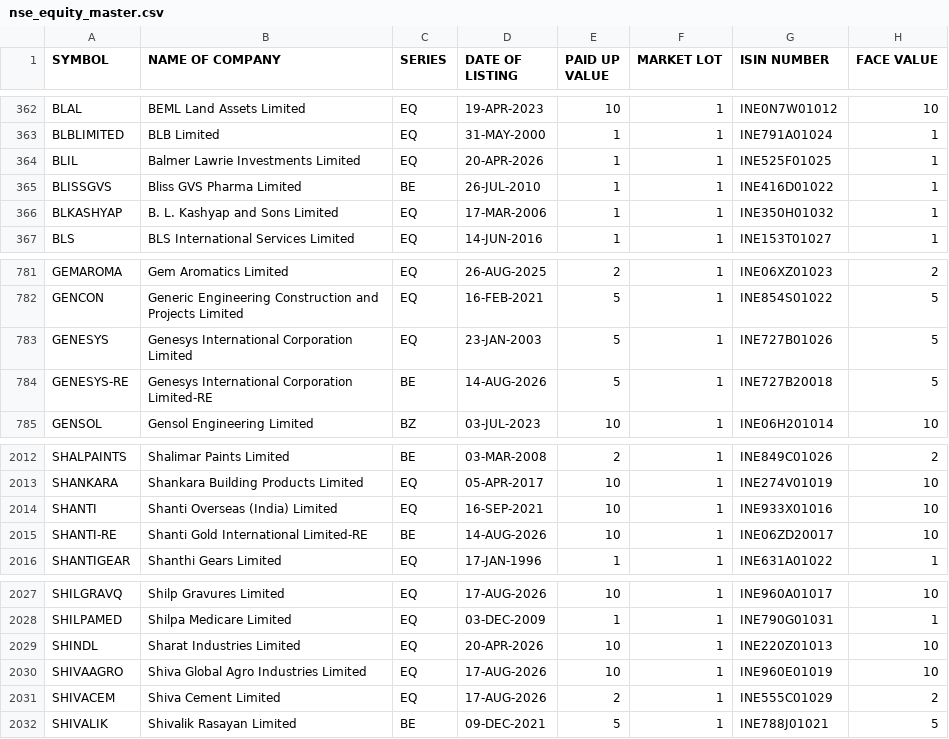
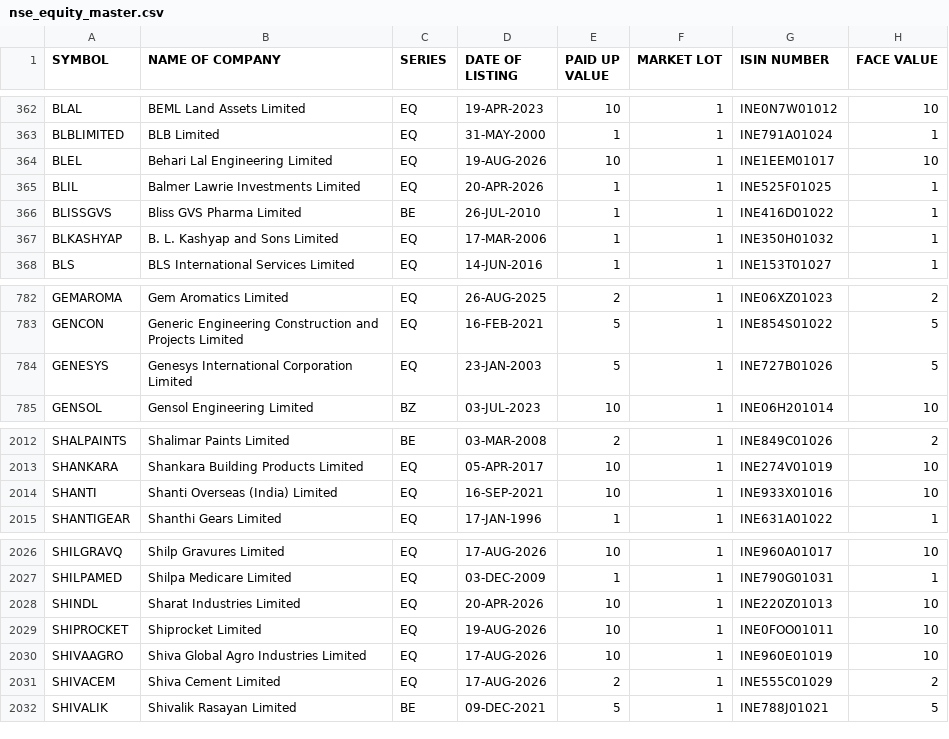
Before and after one commit to krishnaoj-stack/Stock---Dashboard, a CSV file: data/reference/nse_equity_master.csv, drawn as a sheet; only a part is shown, gaps mark what is left out; removed rows and columns are numbered as before the commit, all else as after; the diff names each change by its address in the sheet, - before the commit and + after, or states it on an @@ line.

```diff
--- a/data/reference/nse_equity_master.csv
+++ b/data/reference/nse_equity_master.csv
+row 364: BLEL | Behari Lal Engineering Limited | EQ | 19-AUG-2026 | 10 | 1 | INE1EEM01017 | 10
-row 784: GENESYS-RE | Genesys International Corporation Limited-RE | BE | 14-AUG-2026 | 5 | 1 | INE727B20018 | 5
-row 2015: SHANTI-RE | Shanti Gold International Limited-RE | BE | 14-AUG-2026 | 10 | 1 | INE06ZD20017 | 10
+row 2029: SHIPROCKET | Shiprocket Limited | EQ | 19-AUG-2026 | 10 | 1 | INE0FOO01011 | 10
```
Also changed, not shown: data/output/latest.csv.
